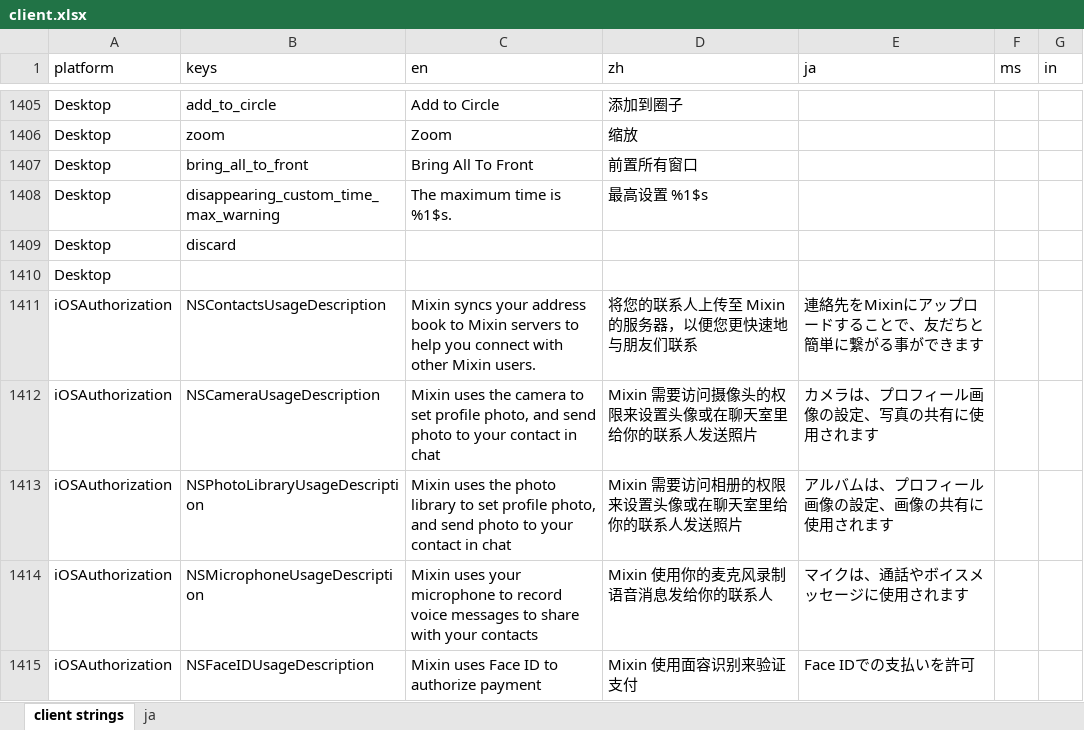
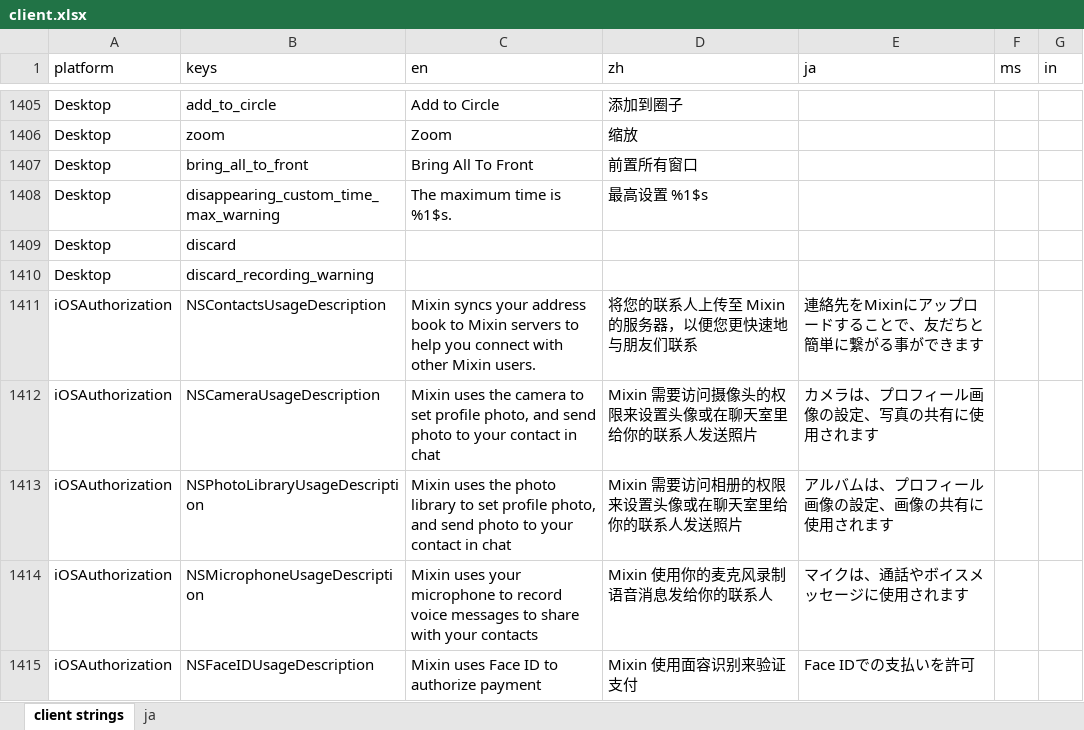
Before and after one commit to xingstarx/sync-google-sheet, an Excel workbook: client.xlsx, sheet client strings, drawn as a sheet; only a part is shown, gaps mark what is left out; values as stored, in another font and other column widths than the file's, no borders; charts and pictures and conditional formats not drawn; the diff names each change by its address in the sheet, - before the commit and + after, or states it on an @@ line.

Commit message:
update client.xlsx

```diff
--- a/client.xlsx (sheet client strings)
+++ b/client.xlsx (sheet client strings)
-B1410 (keys): (empty)
+B1410 (keys): discard_recording_warning
```
